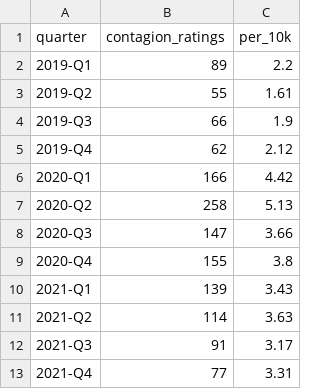
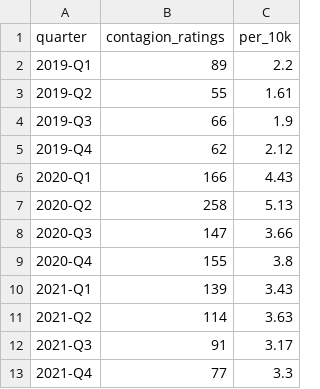
Before and after one commit to PFonseca90/bdf-movielens-project, a CSV file: results/theme_trends/contagion_quarterly.csv, drawn as a sheet.

```diff
--- a/results/theme_trends/contagion_quarterly.csv
+++ b/results/theme_trends/contagion_quarterly.csv
@@ -5,3 +5,3 @@ quarter,contagion_ratings,per_10k
 2019-Q4,62,2.12
-2020-Q1,166,4.42
+2020-Q1,166,4.43
 2020-Q2,258,5.13
@@ -12,2 +12,2 @@ quarter,contagion_ratings,per_10k
 2021-Q3,91,3.17
-2021-Q4,77,3.31
+2021-Q4,77,3.3
```
Also changed, not shown: results/theme_trends/audience_by_year.csv, results/theme_trends/fresh_by_year.csv, 5 other files.
